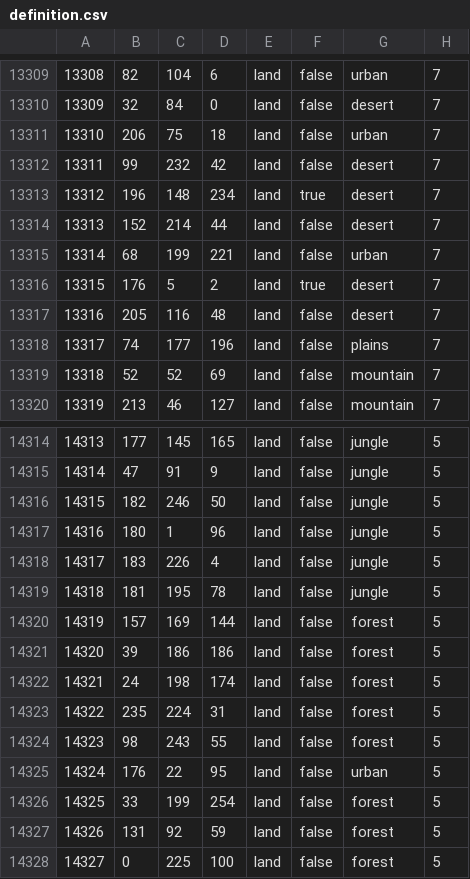
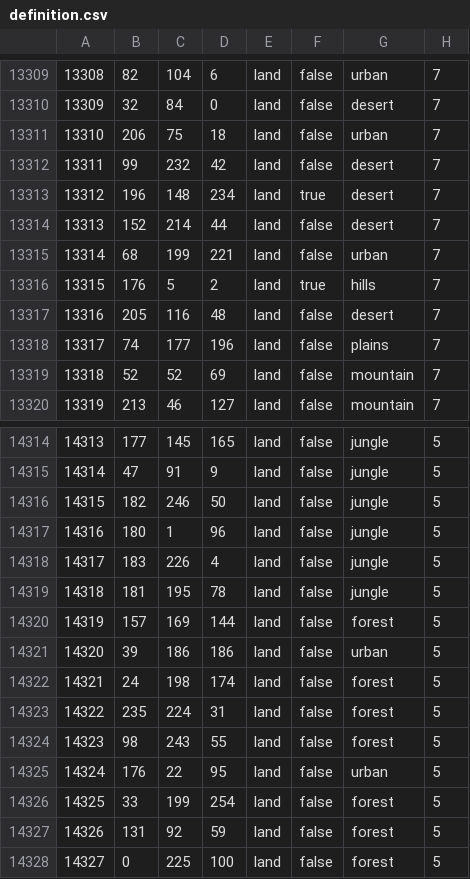
Before and after one commit to WolfxeS6/NovumVexillum, a CSV file: map/definition.csv, drawn as a sheet; only a part is shown, gaps mark what is left out.

```diff
--- a/map/definition.csv
+++ b/map/definition.csv
@@ -13315,3 +13315,3 @@
 13314;68;199;221;land;false;urban;7
-13315;176;5;2;land;true;desert;7
+13315;176;5;2;land;true;hills;7
 13316;205;116;48;land;false;desert;7
@@ -14320,3 +14320,3 @@
 14319;157;169;144;land;false;forest;5
-14320;39;186;186;land;false;forest;5
+14320;39;186;186;land;false;urban;5
 14321;24;198;174;land;false;forest;5
```
Also changed, not shown: 5 other files.
